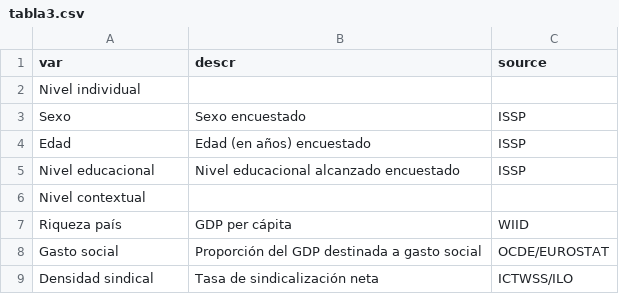
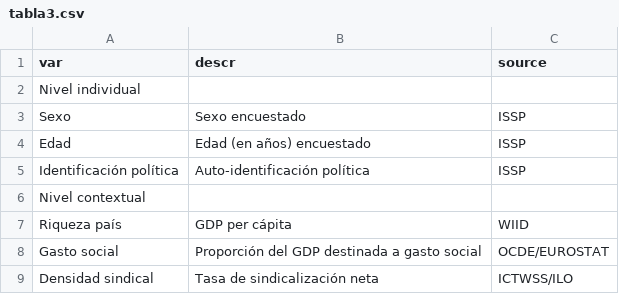
Before and after one commit to Andreas-Lafferte/tesis, a CSV file: input/tables/tabla3.csv, drawn as a sheet; removed rows and columns are numbered as before the commit, all else as after; the diff names each change by its address in the sheet, - before the commit and + after, or states it on an @@ line.

```diff
--- a/input/tables/tabla3.csv
+++ b/input/tables/tabla3.csv
-row 5: Nivel educacional | Nivel educacional alcanzado encuestado | ISSP
+row 5: Identificación política | Auto-identificación política | ISSP
```
Also changed, not shown: 21 other files.
